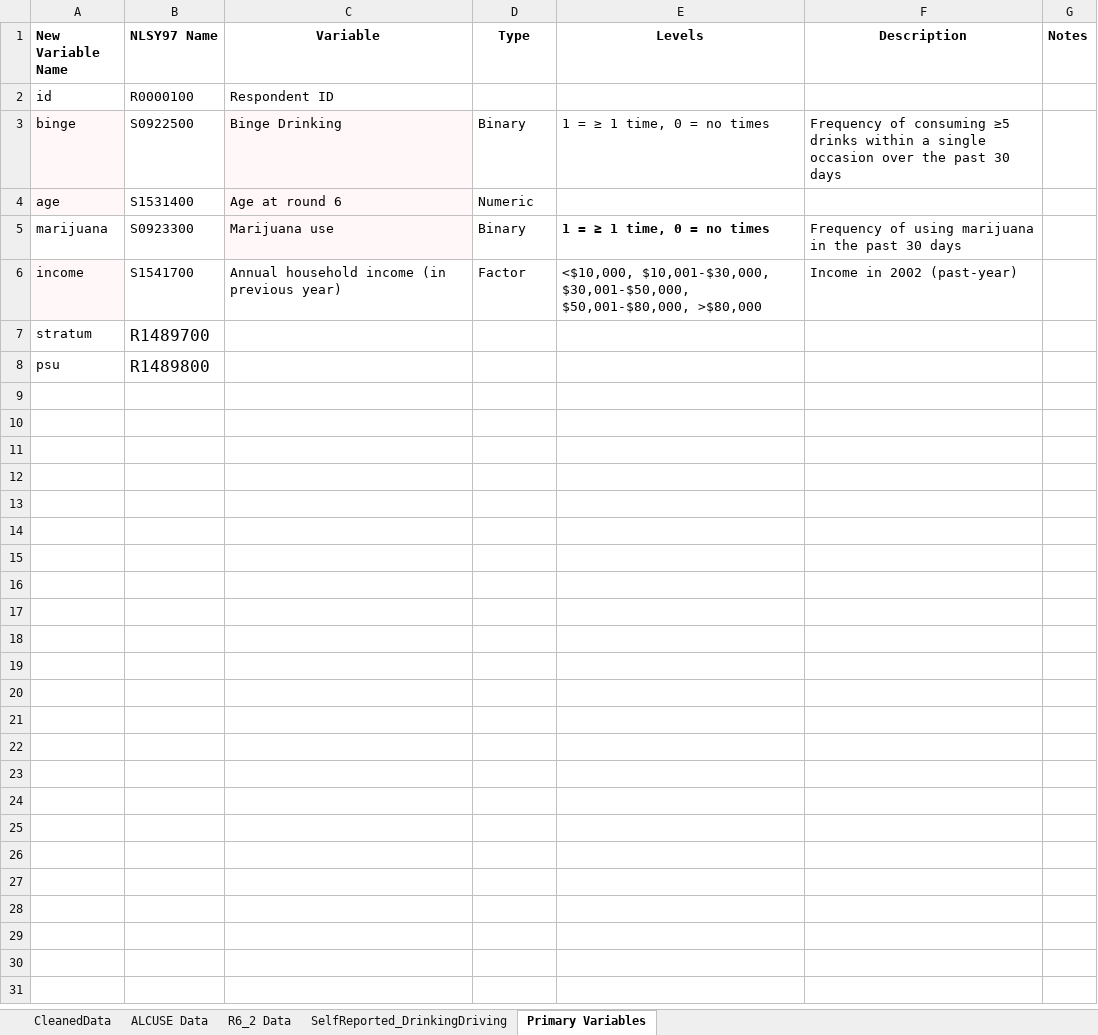
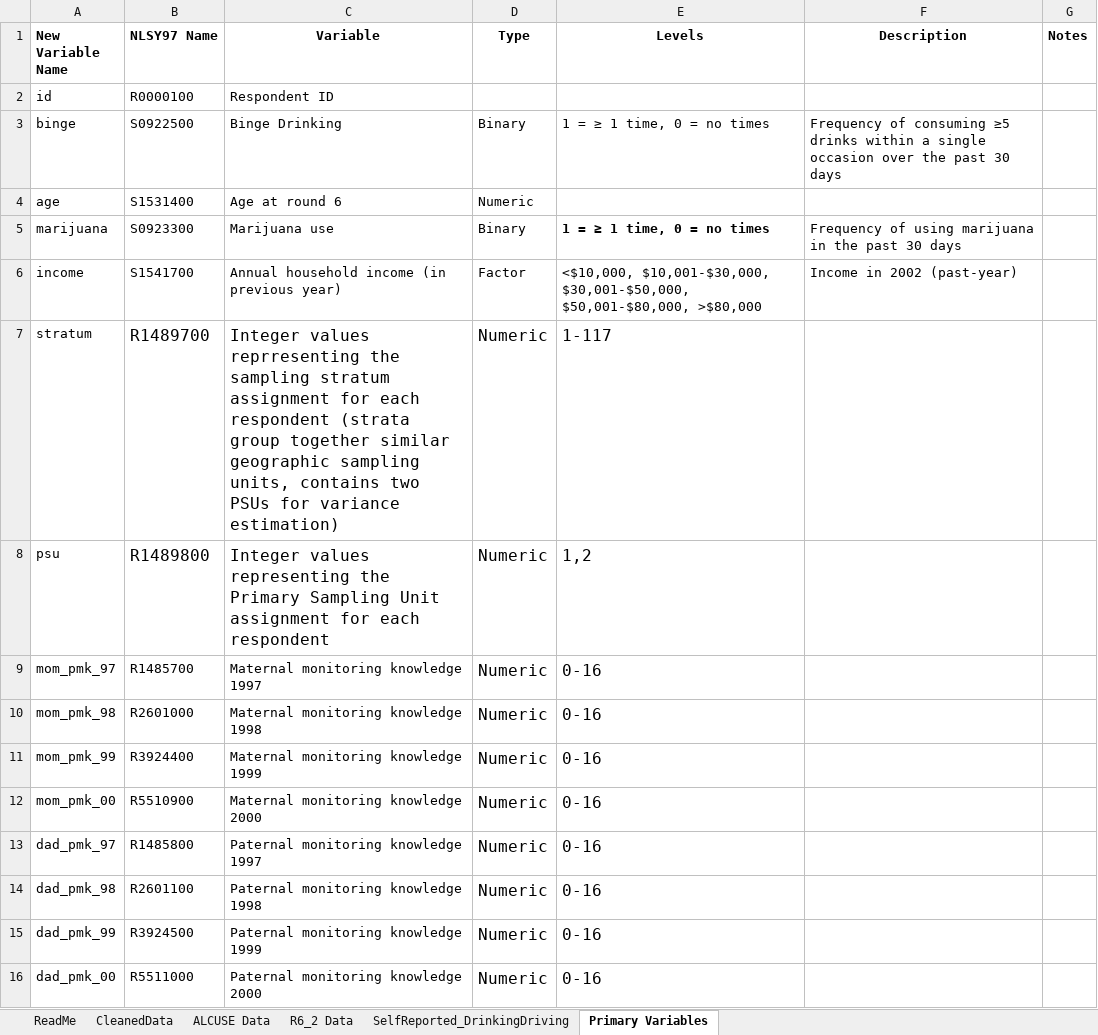
Before and after one commit to ainsleylotito/R01_Aim1H1, an Excel workbook: CleanData/DataDictionary.xlsx, sheet Primary Variables, drawn as a sheet; values as stored, in another font and other column widths than the file's, no borders; the diff names each change by its address in the sheet, - before the commit and + after, or states it on an @@ line.

```diff
--- a/CleanData/DataDictionary.xlsx (sheet Primary Variables)
+++ b/CleanData/DataDictionary.xlsx (sheet Primary Variables)
+sheet tab: ReadMe
-A3:A4 fill: #FFF7F8
+A3:A4 fill: none
-C3:C5 fill: #FFF7F8
+C3:C5 fill: none
-A6 fill: #FFF7F8
+A6 fill: none
-C7 (Variable): (empty)
+C7 (Variable): Integer values reprresenting the sampling stratum assignment for each respondent (strata group together similar geographic sampling units, contains two PSUs for variance estimation)
-D7:D8 (Type): (empty)
+D7:D8 (Type): Numeric
-E7 (Levels): (empty)
+E7 (Levels): 1-117
-C8 (Variable): (empty)
+C8 (Variable): Integer values representing the Primary Sampling Unit assignment for each respondent
-E8 (Levels): (empty)
+E8 (Levels): 1,2
+row 9: mom_pmk_97 | R1485700 | Maternal monitoring knowledge 1997 | Numeric | 0-16
+row 10: mom_pmk_98 | R2601000 | Maternal monitoring knowledge 1998 | Numeric | 0-16
+row 11: mom_pmk_99 | R3924400 | Maternal monitoring knowledge 1999 | Numeric | 0-16
+row 12: mom_pmk_00 | R5510900 | Maternal monitoring knowledge 2000 | Numeric | 0-16
+row 13: dad_pmk_97 | R1485800 | Paternal monitoring knowledge 1997 | Numeric | 0-16
+row 14: dad_pmk_98 | R2601100 | Paternal monitoring knowledge 1998 | Numeric | 0-16
+row 15: dad_pmk_99 | R3924500 | Paternal monitoring knowledge 1999 | Numeric | 0-16
+row 16: dad_pmk_00 | R5511000 | Paternal monitoring knowledge 2000 | Numeric | 0-16
```
Also changed, not shown: sheet CleanedData, sheet ALCUSE Data, sheet R6_2 Data, sheet SelfReported_DrinkingDriving, 2 other files.
